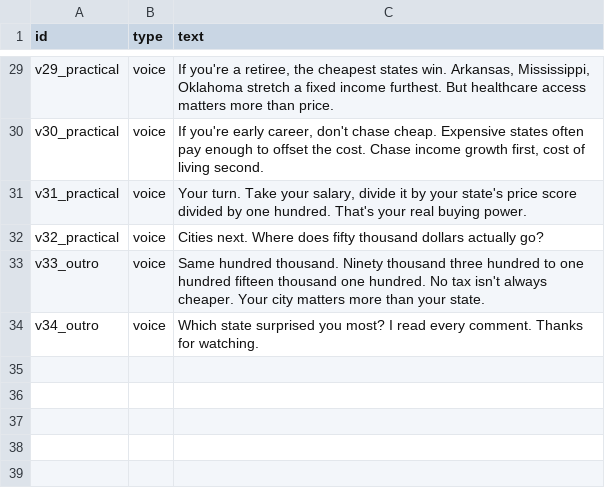
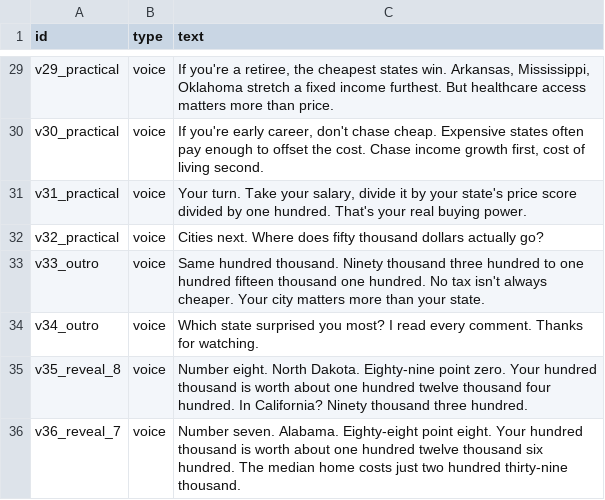
Before and after one commit to buildwith-manish/PayRanked, a CSV file: scripts/lines.csv, drawn as a sheet; only a part is shown, gaps mark what is left out.

Commit message:
Add missing #8 and #7 reveal narration (North Dakota, Alabama)
Both clips fit the existing 15s fast-reveal slots (REVEALS had None
placeholders for ranks 8 and 7), so the countdown timeline length is
unchanged. Dollar figures and the Alabama home-value fact match the
current on-screen data (ND ~$112,400, AL ~$112,600, CA ~$90,300 in
the #8 versus-California comparison).

- scripts/lines.csv: add v35_reveal_8 and v36_reveal_7 text
- scripts/vo_layout.py: wire the two clips into REVEALS (was None, None)
- public/voiceover/clips_wav: add the two source wav files
- regenerated voiceover-manifest.json, vo.mp3, vo-envelope.json

```diff
--- a/scripts/lines.csv
+++ b/scripts/lines.csv
@@ -34 +34,3 @@ v33_outro,voice,Same hundred thousand. Ninety thousand three hundred to one hund
 v34_outro,voice,Which state surprised you most? I read every comment. Thanks for watching.
+v35_reveal_8,voice,"Number eight. North Dakota. Eighty-nine point zero. Your hundred thousand is worth about one hundred twelve thousand four hundred. In California? Ninety thousand three hundred."
+v36_reveal_7,voice,"Number seven. Alabama. Eighty-eight point eight. Your hundred thousand is worth about one hundred twelve thousand six hundred. The median home costs just two hundred thirty-nine thousand."
```
Also changed, not shown: 6 other files.
